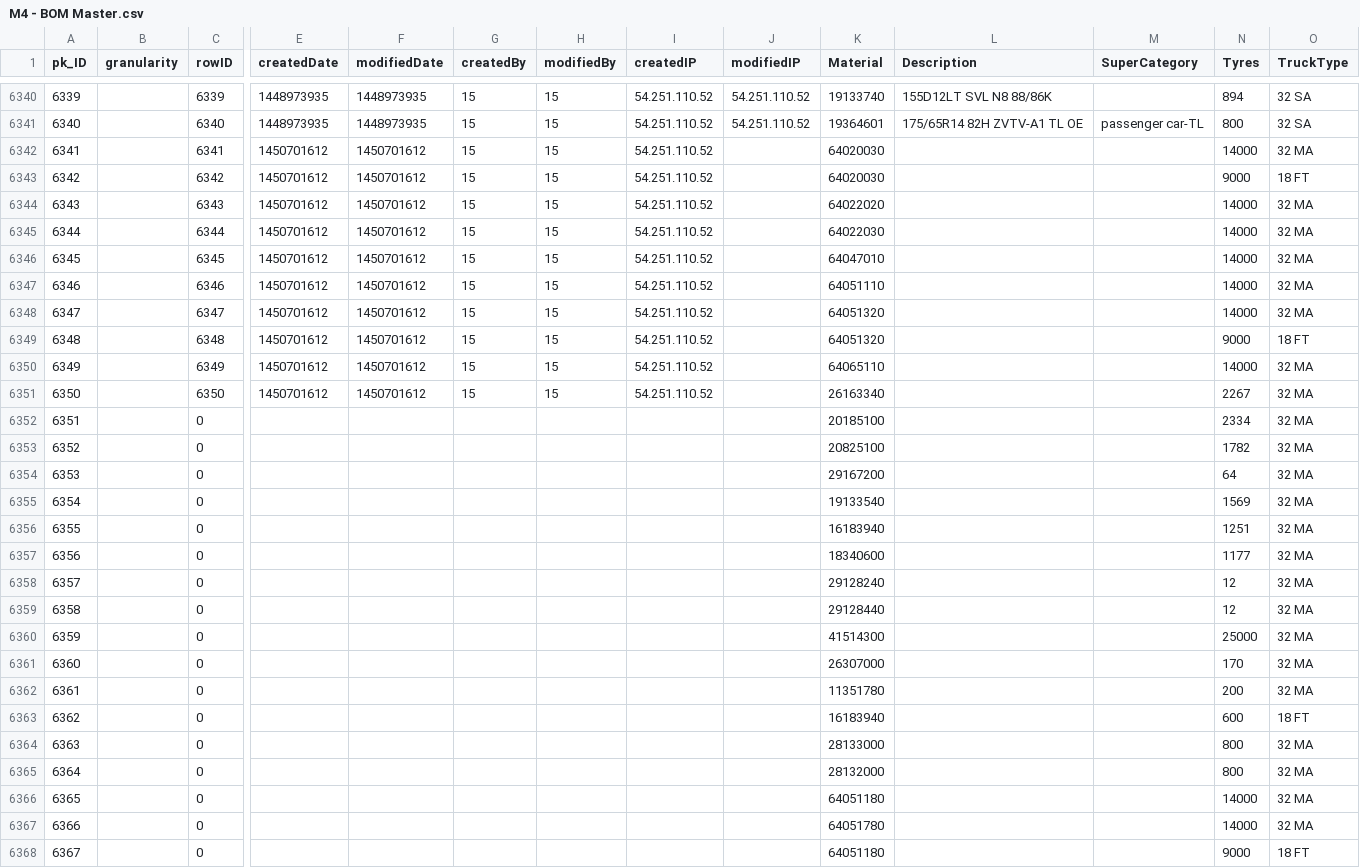
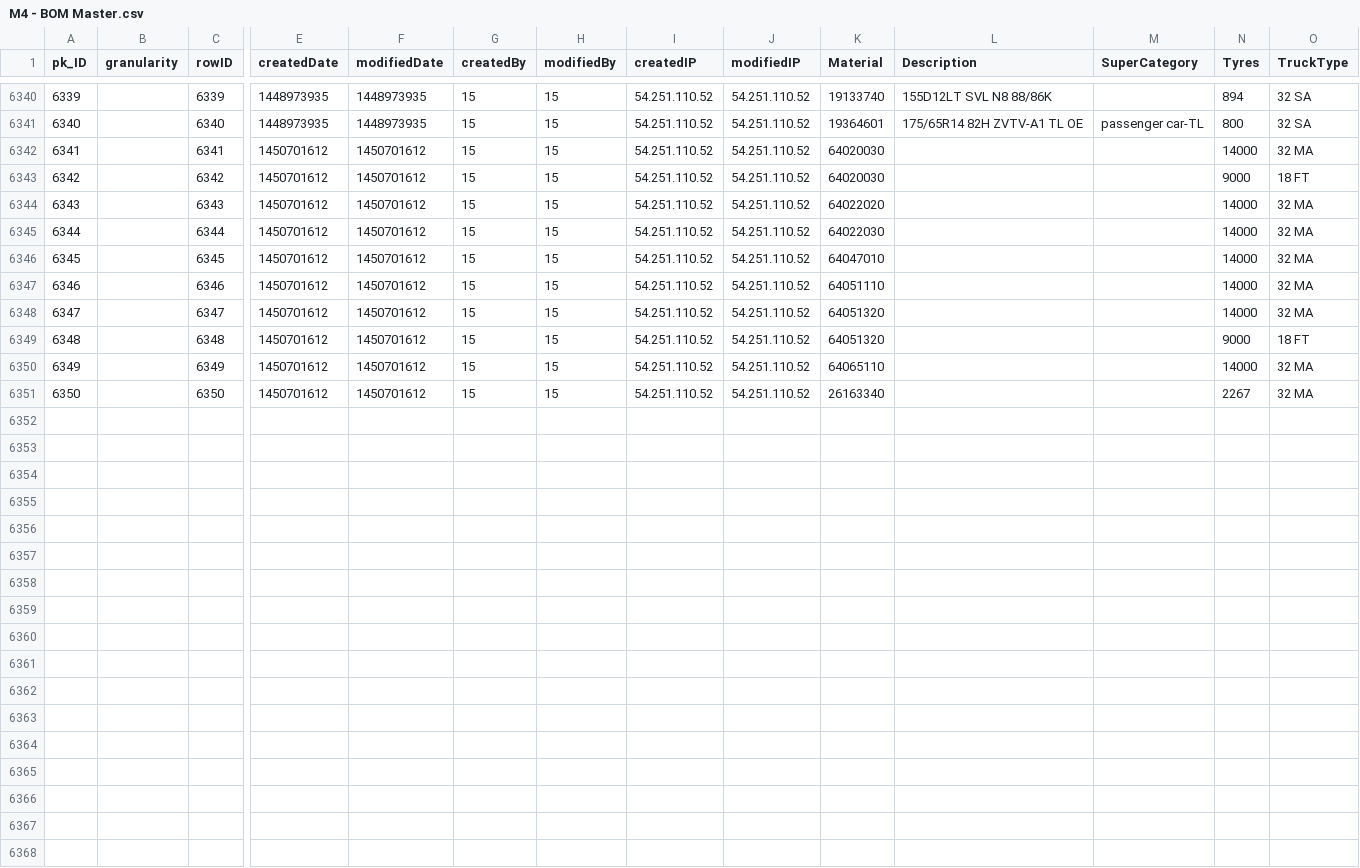
Before and after one commit to darshit-shah/MRF-Model, a CSV file: 20160128072049602/M4 - BOM Master.csv, drawn as a sheet; only a part is shown, gaps mark what is left out; rows hold the shown columns only; the diff names each change by its address in the sheet, - before the commit and + after, or states it on an @@ line.

```diff
--- a/20160128072049602/M4 - BOM Master.csv
+++ b/20160128072049602/M4 - BOM Master.csv
-J6342:J6351 (modifiedIP): (empty)
+J6342:J6351 (modifiedIP): 54.251.110.52
-row 6352: 6351 |  | 0 |  |  |  |  |  |  | 20185100 |  |  | 2334 | 32 MA
-row 6353: 6352 |  | 0 |  |  |  |  |  |  | 20825100 |  |  | 1782 | 32 MA
-row 6354: 6353 |  | 0 |  |  |  |  |  |  | 29167200 |  |  | 64 | 32 MA
-row 6355: 6354 |  | 0 |  |  |  |  |  |  | 19133540 |  |  | 1569 | 32 MA
-row 6356: 6355 |  | 0 |  |  |  |  |  |  | 16183940 |  |  | 1251 | 32 MA
-row 6357: 6356 |  | 0 |  |  |  |  |  |  | 18340600 |  |  | 1177 | 32 MA
-row 6358: 6357 |  | 0 |  |  |  |  |  |  | 29128240 |  |  | 12 | 32 MA
-row 6359: 6358 |  | 0 |  |  |  |  |  |  | 29128440 |  |  | 12 | 32 MA
-row 6360: 6359 |  | 0 |  |  |  |  |  |  | 41514300 |  |  | 25000 | 32 MA
-row 6361: 6360 |  | 0 |  |  |  |  |  |  | 26307000 |  |  | 170 | 32 MA
-row 6362: 6361 |  | 0 |  |  |  |  |  |  | 11351780 |  |  | 200 | 32 MA
-row 6363: 6362 |  | 0 |  |  |  |  |  |  | 16183940 |  |  | 600 | 18 FT
-row 6364: 6363 |  | 0 |  |  |  |  |  |  | 28133000 |  |  | 800 | 32 MA
-row 6365: 6364 |  | 0 |  |  |  |  |  |  | 28132000 |  |  | 800 | 32 MA
-row 6366: 6365 |  | 0 |  |  |  |  |  |  | 64051180 |  |  | 14000 | 32 MA
-row 6367: 6366 |  | 0 |  |  |  |  |  |  | 64051780 |  |  | 14000 | 32 MA
-row 6368: 6367 |  | 0 |  |  |  |  |  |  | 64051180 |  |  | 9000 | 18 FT
```
Also changed, not shown: 20160128072049602/- - -.csv, 20160128072049602/D2 - Export Demand.csv, 27 other files.
